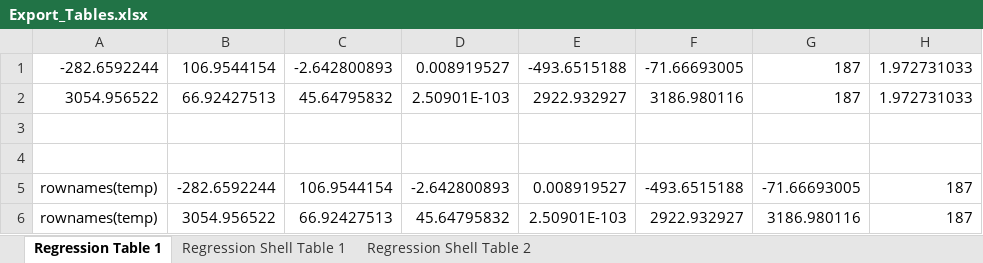
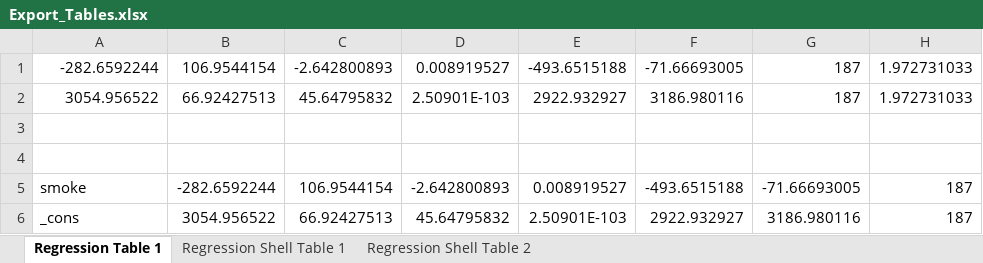
Before and after one commit to CClingain/StataReproducibility, an Excel workbook: Output/Export_Tables.xlsx, sheet Regression Table 1, drawn as a sheet; only a part is shown; values as stored, in another font and other column widths than the file's, no borders; the diff names each change by its address in the sheet, - before the commit and + after, or states it on an @@ line.

```diff
--- a/Output/Export_Tables.xlsx (sheet Regression Table 1)
+++ b/Output/Export_Tables.xlsx (sheet Regression Table 1)
-A5: rownames(temp)
+A5: smoke
-A6: rownames(temp)
+A6: _cons
```
Also changed, not shown: sheet Regression Shell Table 1, sheet Regression Shell Table 2, 1 other file.
